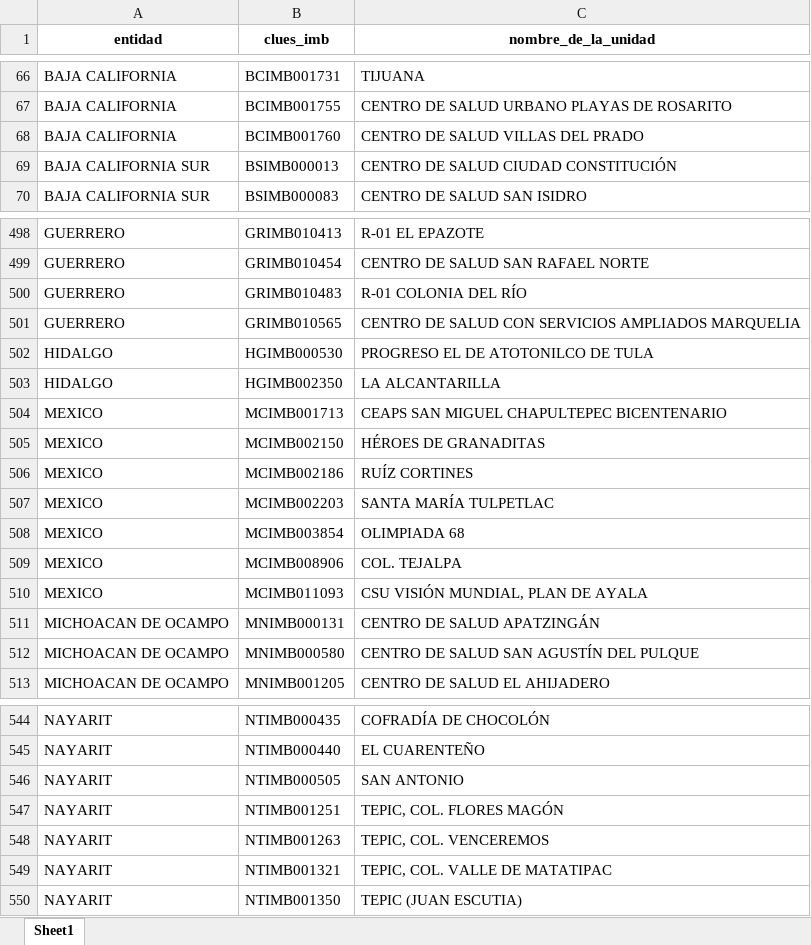
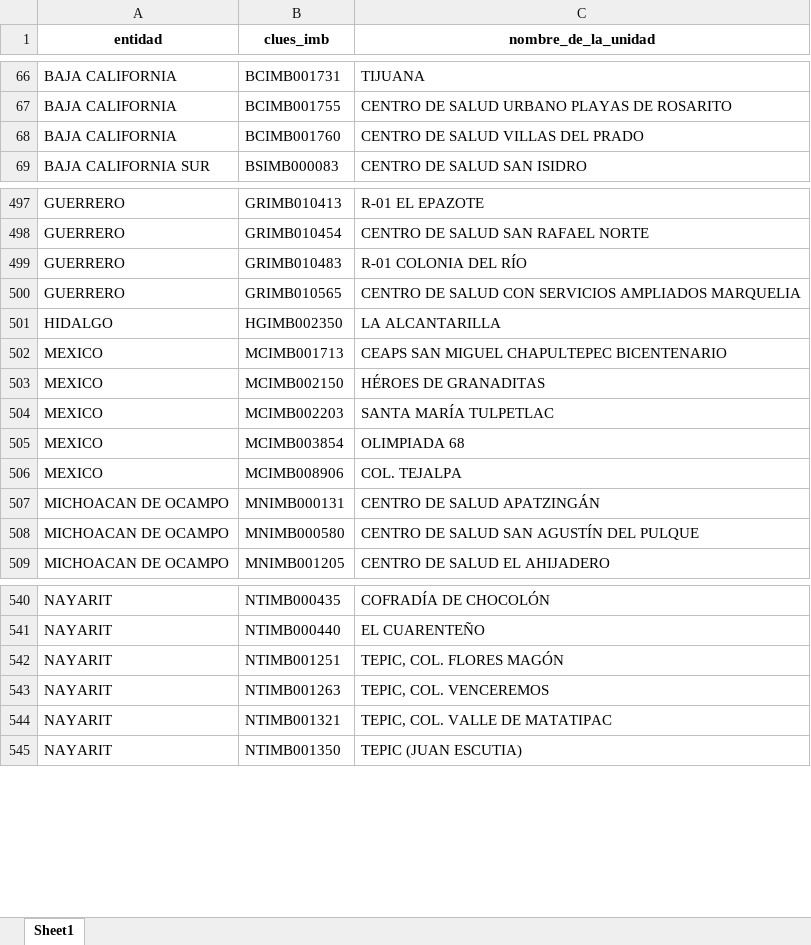
Before and after one commit to servicios-imss-b/informe--de-ang, an Excel workbook: faltantes_por_estados.xlsx, sheet Sheet1, drawn as a sheet; only a part is shown, gaps mark what is left out; values as stored, in another font and other column widths than the file's, no borders; the diff names each change by its address in the sheet, - before the commit and + after, or states it on an @@ line.

```diff
--- a/faltantes_por_estados.xlsx (sheet Sheet1)
+++ b/faltantes_por_estados.xlsx (sheet Sheet1)
-row 69: BAJA CALIFORNIA SUR | BSIMB000013 | CENTRO DE SALUD CIUDAD CONSTITUCIÓN
-row 502: HIDALGO | HGIMB000530 | PROGRESO EL DE ATOTONILCO DE TULA
-row 506: MEXICO | MCIMB002186 | RUÍZ CORTINES
-row 510: MEXICO | MCIMB011093 | CSU VISIÓN MUNDIAL, PLAN DE AYALA
-row 546: NAYARIT | NTIMB000505 | SAN ANTONIO
```
Also changed, not shown: tabla_avance.xlsx, tabla_entidades.xlsx, 4 other files.
